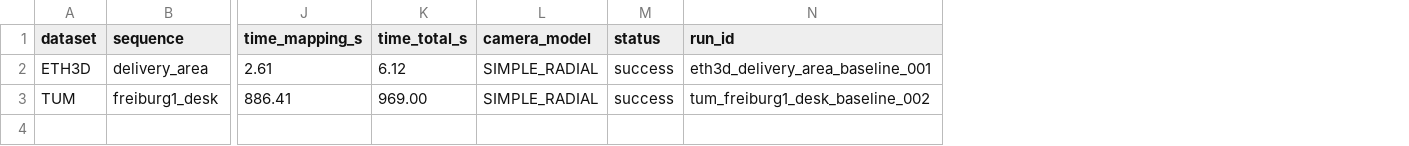
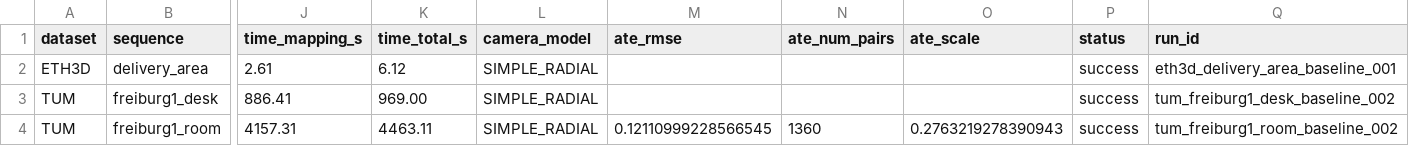
Before and after one commit to KK-ARON/colmap-pipeline, a CSV file: benchmarks/benchmark_table.csv, drawn as a sheet; only a part is shown, gaps mark what is left out; rows hold the shown columns only; the diff names each change by its address in the sheet, - before the commit and + after, or states it on an @@ line.

Commit message:
feat(eval): integrate ATE into TUM/ETH3D pipeline and benchmark
add main entry for compute_ATE and keep trajectory plot + ate_summary under runs/<run_id>

run_tum/run_eth3d now export trajectories and auto compute ATE after successful reconstruction

benchmark schema adds ate_rmse, ate_num_pairs, ate_scale and reads them from summary.json

fix Umeyama rotation formulation and keep output_dir behavior consistent

```diff
--- a/benchmarks/benchmark_table.csv
+++ b/benchmarks/benchmark_table.csv
+column M (ate_rmse), empty
+column N (ate_num_pairs), empty
+column O (ate_scale), empty
+row 4: TUM | freiburg1_room | 4157.31 | 4463.11 | SIMPLE_RADIAL | 0.12110999228566545 | 1360 | 0.2763219278390943 | success | tum_freiburg1_room_baseline_002
```
Also changed, not shown: 6 other files.
